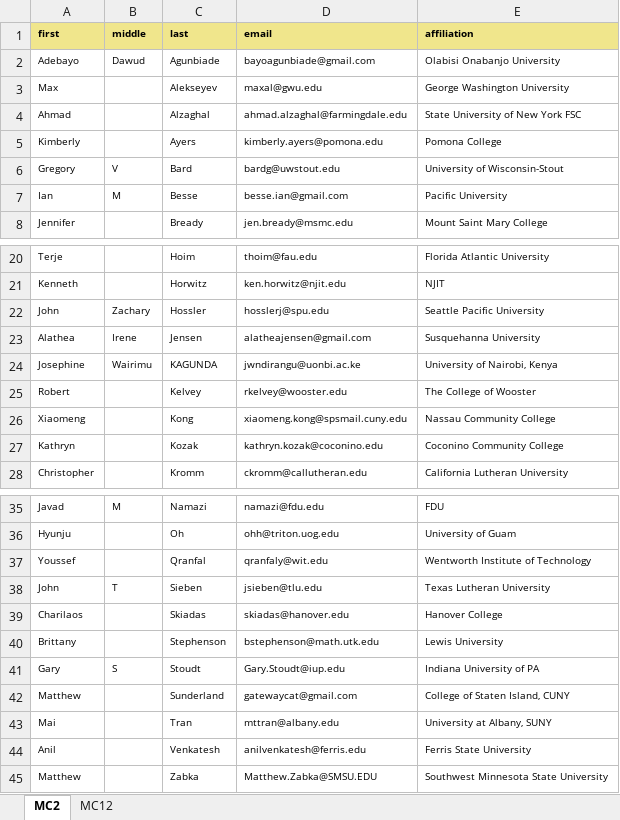
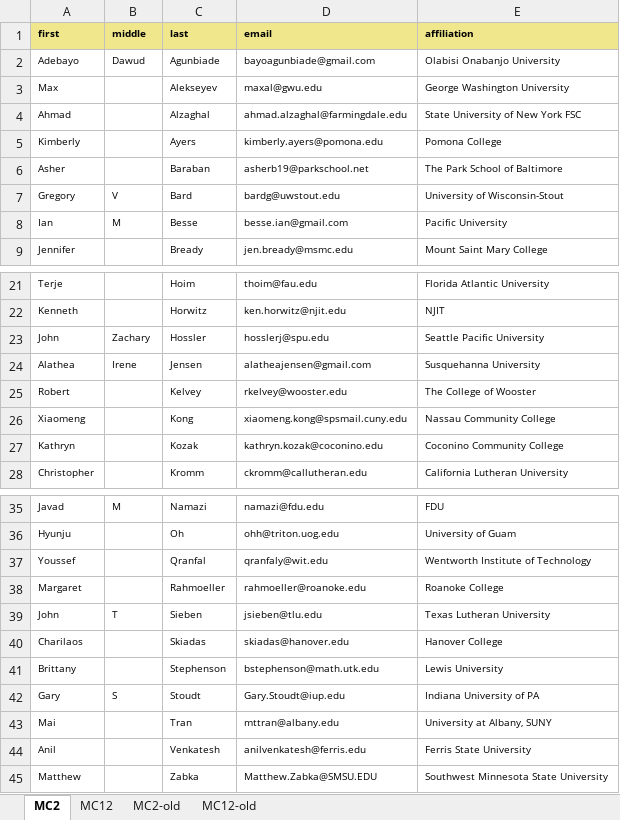
Before and after one commit to rpruim/JMM2019, an Excel workbook: Logistics/Rosters.xlsx, sheet MC2, drawn as a sheet; only a part is shown, gaps mark what is left out; values as stored, in another font and other column widths than the file's, no borders; removed rows and columns are numbered as before the commit, all else as after; the diff names each change by its address in the sheet, - before the commit and + after, or states it on an @@ line.

```diff
--- a/Logistics/Rosters.xlsx (sheet MC2)
+++ b/Logistics/Rosters.xlsx (sheet MC2)
+sheet tab: MC2-old
+sheet tab: MC12-old
+row 6: Asher |  | Baraban | asherb19@parkschool.net | The Park School of Baltimore
-row 24: Josephine | Wairimu | KAGUNDA | jwndirangu@uonbi.ac.ke | University of Nairobi, Kenya
+row 38: Margaret |  | Rahmoeller | rahmoeller@roanoke.edu | Roanoke College
-row 42: Matthew |  | Sunderland | gatewaycat@gmail.com | College of Staten Island, CUNY
```
Also changed, not shown: sheet MC12, 1 other file.
